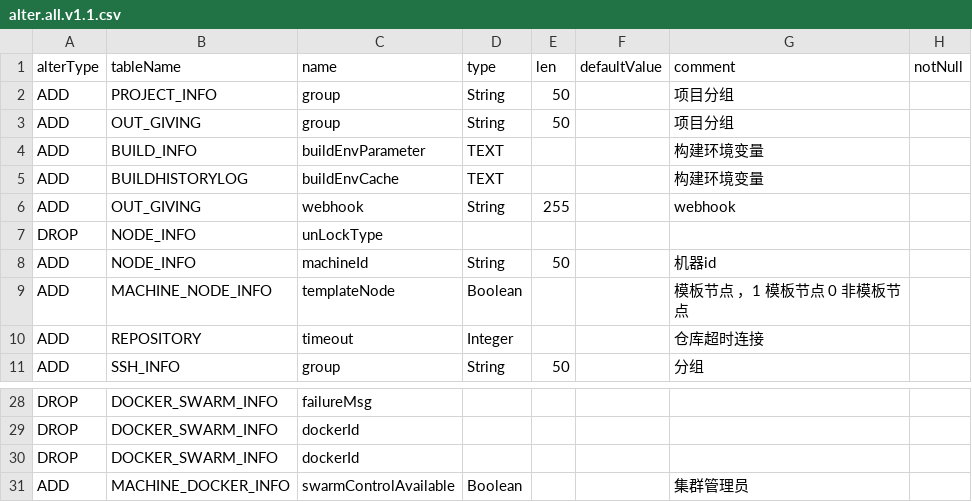
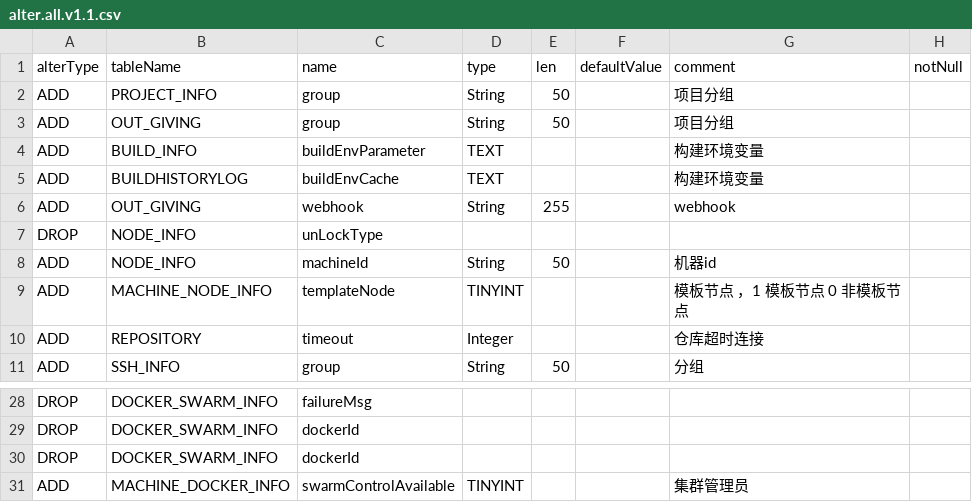
Before and after one commit to dromara/Jpom, a CSV file: modules/server/src/main/resources/sql-view/alter.all.v1.1.csv, drawn as a sheet; only a part is shown, gaps mark what is left out.

```diff
--- a/modules/server/src/main/resources/sql-view/alter.all.v1.1.csv
+++ b/modules/server/src/main/resources/sql-view/alter.all.v1.1.csv
@@ -8,3 +8,3 @@ DROP,NODE_INFO,unLockType
 ADD,NODE_INFO,machineId,String,50,,机器id
-ADD,MACHINE_NODE_INFO,templateNode,Boolean,,,模板节点 ，1 模板节点 0 非模板节点
+ADD,MACHINE_NODE_INFO,templateNode,TINYINT,,,模板节点 ，1 模板节点 0 非模板节点
 ADD,REPOSITORY,timeout,Integer,,,仓库超时连接
@@ -30,2 +30,2 @@ DROP,DOCKER_SWARM_INFO,dockerId,
 DROP,DOCKER_SWARM_INFO,dockerId,
-ADD,MACHINE_DOCKER_INFO,swarmControlAvailable,Boolean,,,集群管理员
+ADD,MACHINE_DOCKER_INFO,swarmControlAvailable,TINYINT,,,集群管理员
```
Also changed, not shown: modules/server/src/main/resources/sql-view/alter.all.v1.0.csv, modules/server/src/main/resources/sql-view/alter.all.v1.3.csv, 2 other files.
